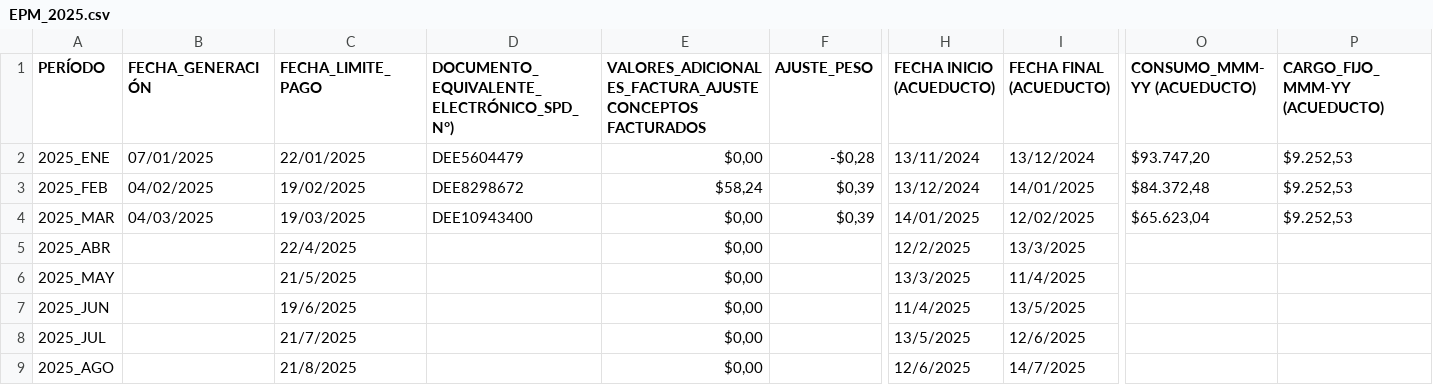
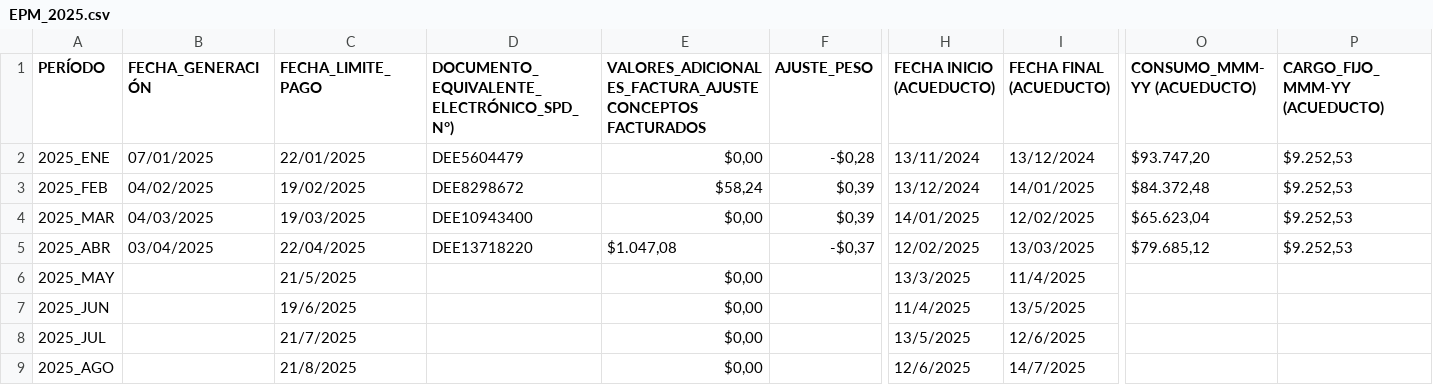
Before and after one commit to jdrestre/UCMS_Project, a CSV file: DATA/EPM_2651903/EPM_2025.csv, drawn as a sheet; only a part is shown, gaps mark what is left out; the diff covers the shown part only; the diff names each change by its address in the sheet, - before the commit and + after, or states it on an @@ line.

Commit message:
Actualizar abri 2025 EPM_2651903

```diff
--- a/DATA/EPM_2651903/EPM_2025.csv
+++ b/DATA/EPM_2651903/EPM_2025.csv
-B5 (FECHA_GENERACIÓN): (empty)
+B5 (FECHA_GENERACIÓN): 03/04/2025
-C5 (FECHA_LIMITE_PAGO): 22/4/2025
+C5 (FECHA_LIMITE_PAGO): 22/04/2025
-D5: (empty)
+D5: DEE13718220
-E5: $0,00
+E5: $1.047,08
-F5 (AJUSTE_PESO): (empty)
+F5 (AJUSTE_PESO): -$0,37
-H5 (FECHA INICIO (ACUEDUCTO)): 12/2/2025
+H5 (FECHA INICIO (ACUEDUCTO)): 12/02/2025
-I5 (FECHA FINAL (ACUEDUCTO)): 13/3/2025
+I5 (FECHA FINAL (ACUEDUCTO)): 13/03/2025
-O5 (CONSUMO_MMM-YY (ACUEDUCTO)): (empty)
+O5 (CONSUMO_MMM-YY (ACUEDUCTO)): $79.685,12
-P5 (CARGO_FIJO_MMM-YY (ACUEDUCTO)): (empty)
+P5 (CARGO_FIJO_MMM-YY (ACUEDUCTO)): $9.252,53
```
Also changed, not shown: 72 edited cells elsewhere in this file.
